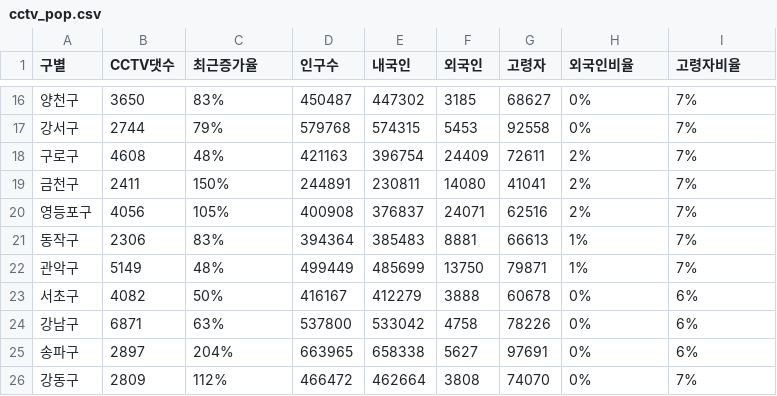
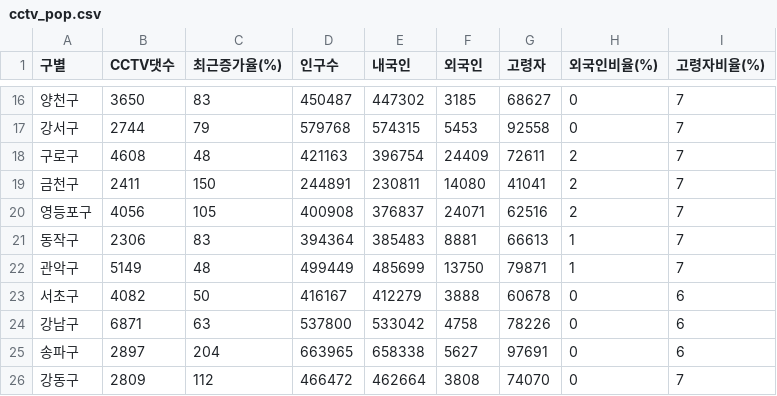
Before and after one commit to Gillreunt/DataAnalysis-Lecture-2022.04, a CSV file: 02.Pandas/Project/cctv_pop.csv, drawn as a sheet; only a part is shown, gaps mark what is left out; the diff covers the shown part only.

```diff
--- a/02.Pandas/Project/cctv_pop.csv
+++ b/02.Pandas/Project/cctv_pop.csv
@@ -1 +1 @@
-구별,CCTV댓수,최근증가율,인구수,내국인,외국인,고령자,외국인비율,고령자비율
+구별,CCTV댓수,최근증가율(%),인구수,내국인,외국인,고령자,외국인비율(%),고령자비율(%)
@@ -16,11 +16,11 @@
-양천구,3650,83%,450487,447302,3185,68627,0%,7%
-강서구,2744,79%,579768,574315,5453,92558,0%,7%
-구로구,4608,48%,421163,396754,24409,72611,2%,7%
-금천구,2411,150%,244891,230811,14080,41041,2%,7%
-영등포구,4056,105%,400908,376837,24071,62516,2%,7%
-동작구,2306,83%,394364,385483,8881,66613,1%,7%
-관악구,5149,48%,499449,485699,13750,79871,1%,7%
-서초구,4082,50%,416167,412279,3888,60678,0%,6%
-강남구,6871,63%,537800,533042,4758,78226,0%,6%
-송파구,2897,204%,663965,658338,5627,97691,0%,6%
-강동구,2809,112%,466472,462664,3808,74070,0%,7%
+양천구,3650,83,450487,447302,3185,68627,0,7
+강서구,2744,79,579768,574315,5453,92558,0,7
+구로구,4608,48,421163,396754,24409,72611,2,7
+금천구,2411,150,244891,230811,14080,41041,2,7
+영등포구,4056,105,400908,376837,24071,62516,2,7
+동작구,2306,83,394364,385483,8881,66613,1,7
+관악구,5149,48,499449,485699,13750,79871,1,7
+서초구,4082,50,416167,412279,3888,60678,0,6
+강남구,6871,63,537800,533042,4758,78226,0,6
+송파구,2897,204,663965,658338,5627,97691,0,6
+강동구,2809,112,466472,462664,3808,74070,0,7
```
Also changed, not shown: 42 edited cells elsewhere in this file, 3 other files.
